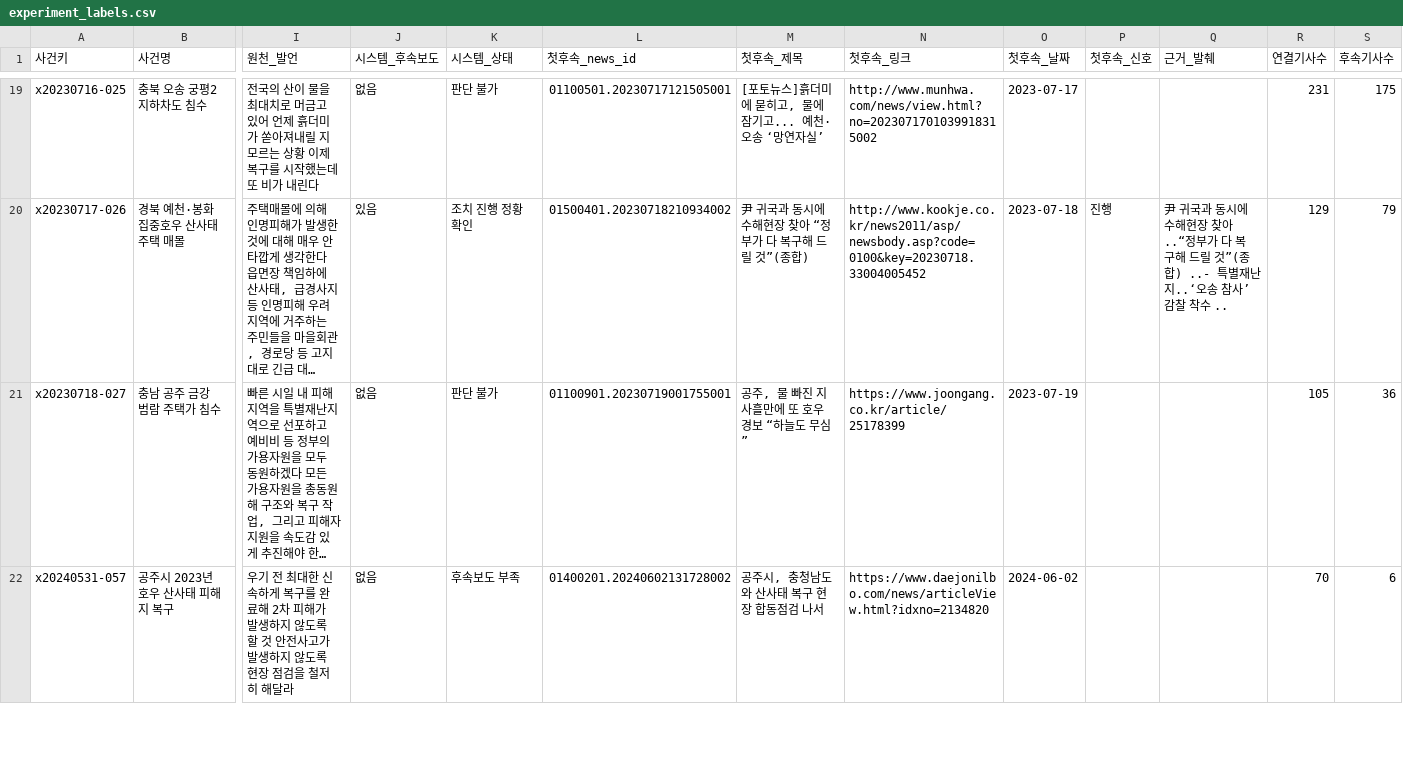
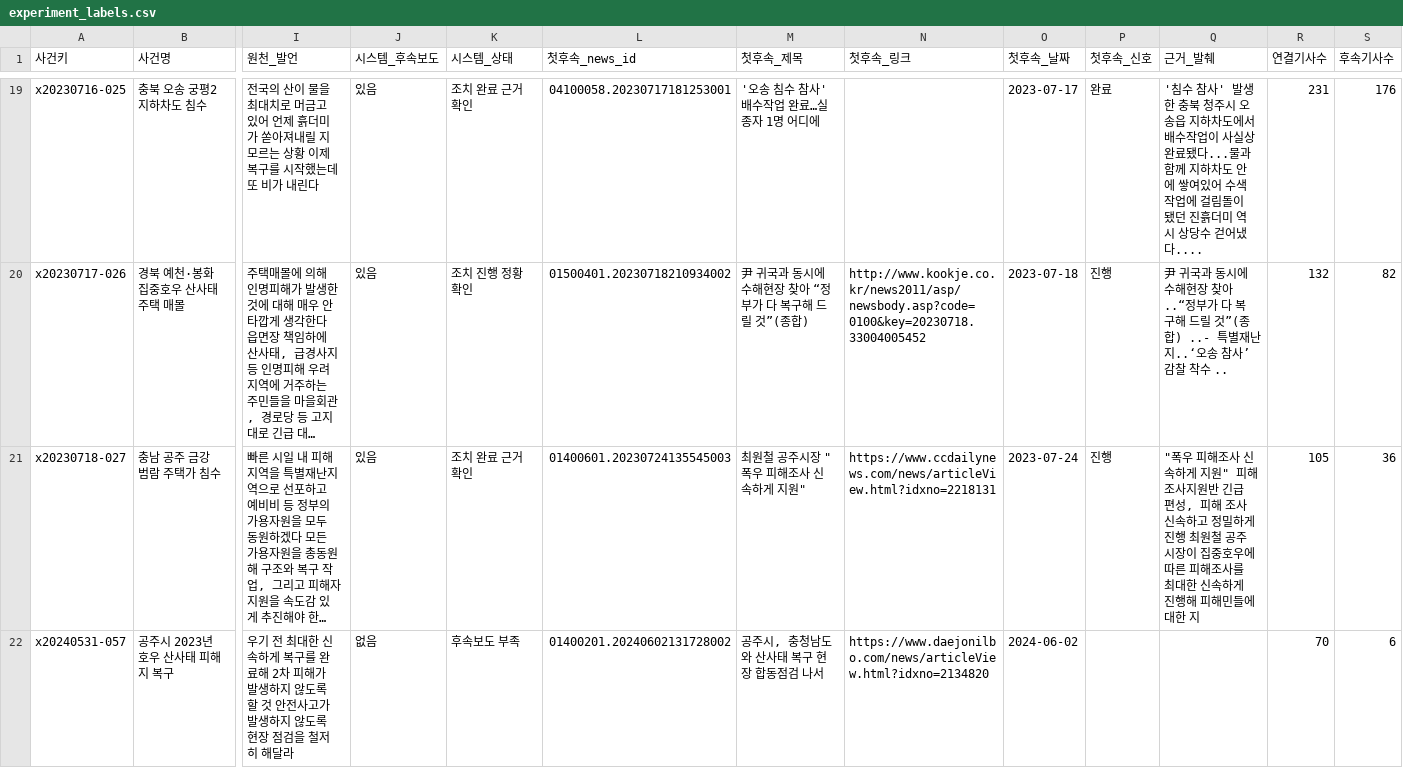
Before and after one commit to LH-GWAN/migyeol, a CSV file: backend/gold/experiment_labels.csv, drawn as a sheet; only a part is shown, gaps mark what is left out; long unchanged cells end in …; the diff covers the shown part only; the diff names each change by its address in the sheet, - before the commit and + after, or states it on an @@ line.

Commit message:
feat(followup): 재현율 보강 rules-v4 — 제목형 표현·약속 없는 사건의 직접 후속, 후속보도 P/R/F1 0.905/0.750/0.820 → 0.930/0.868/0.898 (맹검 라벨 100건)
놓친 19건의 라벨 근거 기사를 단계별로 추적: 상태 표현 사전에 없음 9 · 추적 약속 없음 5 · 근거 검토 대기 3 · 확률 바닥 1 · 약속 발언일 규칙 1.
docs/EXPERIMENT.md §14, docs/연구.md 3.11.

- rules_adapter: FOLLOWUP_HEADLINE_EXPRESSIONS — '복구 완료·전체 복구·재가동·작업중지 해제·직접 원인·구호금 지급·○억 투입·24시간 순찰·
  9월부터 복구·입건/송치' 등 제목형 표현, 앞날의 재개장·재개통은 진행. 응급 대응 마무리·기소·재판·집중 단속·공사 이름·'때까지'·앞날 말 옆 완료는 제외
- judge: FOLLOWUP_EVENT_PATH(재순위 확률 ≥ 0.8) — 추적 약속 없는 사건은 시설·고유어 가짜 약속(저장 안 함)으로 분류, 신호는 promise_id 없이 일치.
  조사 결과 표현은 원천 발언 7일 안이면 내림
- 비교(DB 사본, 실제 판정 코드): 제목형만 0.861 · 경로만 0.853 · 둘 다 0.892, 틀린 '있음' 늘지 않음. 5-fold 표현 갈래 교차 확인 통과
- 실험 DB 적용(백업 data/_backup/migyeol_before_recall_20261029.db, 실 API 6회): TP 57→66 · FP 6→5 · FN 19→10, 상태 42/18/8/30/2,
  군집 전체 라벨 0.911/0.905 그대로, 회귀 사례(만덕·영도구·현대시장) 그대로. experiment_latest·dashboard 재생성
- 테스트 test_followup_v4.py 28건, 전체 557건 통과. 가상 픽스처는 새 설정을 끔

```diff
--- a/backend/gold/experiment_labels.csv
+++ b/backend/gold/experiment_labels.csv
-J19 (시스템_후속보도): 없음
+J19 (시스템_후속보도): 있음
-K19 (시스템_상태): 판단 불가
+K19 (시스템_상태): 조치 완료 근거 확인
-L19 (첫후속_news_id): 01100501.20230717121505001
+L19 (첫후속_news_id): 04100058.20230717181253001
-M19 (첫후속_제목): [포토뉴스]흙더미에 묻히고, 물에 잠기고... 예천·오송 ‘망연자실’
+M19 (첫후속_제목): '오송 침수 참사' 배수작업 완료…실종자 1명 어디에
-N19 (첫후속_링크): http://www.munhwa.com/news/view.html?no=2023071701039918315002
+N19 (첫후속_링크): (empty)
-P19 (첫후속_신호): (empty)
+P19 (첫후속_신호): 완료
-Q19 (근거_발췌): (empty)
+Q19 (근거_발췌): '침수 참사' 발생한 충북 청주시 오송읍 지하차도에서 배수작업이 사실상 완료됐다...물과 함께 지하차도 안에 쌓여있어 수색작업에 걸림돌이 됐던 진흙더미 역시 상당수 걷어냈다....
-S19 (후속기사수): 175
+S19 (후속기사수): 176
-R20 (연결기사수): 129
+R20 (연결기사수): 132
-S20 (후속기사수): 79
+S20 (후속기사수): 82
-J21 (시스템_후속보도): 없음
+J21 (시스템_후속보도): 있음
-K21 (시스템_상태): 판단 불가
+K21 (시스템_상태): 조치 완료 근거 확인
-L21 (첫후속_news_id): 01100901.20230719001755001
+L21 (첫후속_news_id): 01400601.20230724135545003
-M21 (첫후속_제목): 공주, 물 빠진 지 사흘만에 또 호우경보 “하늘도 무심”
+M21 (첫후속_제목): 최원철 공주시장 "폭우 피해조사 신속하게 지원"
-N21 (첫후속_링크): https://www.joongang.co.kr/article/25178399
+N21 (첫후속_링크): https://www.ccdailynews.com/news/articleView.html?idxno=2218131
-O21 (첫후속_날짜): 2023-07-19
+O21 (첫후속_날짜): 2023-07-24
-P21 (첫후속_신호): (empty)
+P21 (첫후속_신호): 진행
-Q21 (근거_발췌): (empty)
+Q21 (근거_발췌): "폭우 피해조사 신속하게 지원" 피해조사지원반 긴급 편성, 피해 조사 신속하고 정밀하게 진행 최원철 공주시장이 집중호우에 따른 피해조사를 최대한 신속하게 진행해 피해민들에 대한 지
```
Also changed, not shown: 177 edited cells elsewhere in this file, backend/gold/cluster_sample.csv, backend/gold/org_sample.csv, 11 other files.
